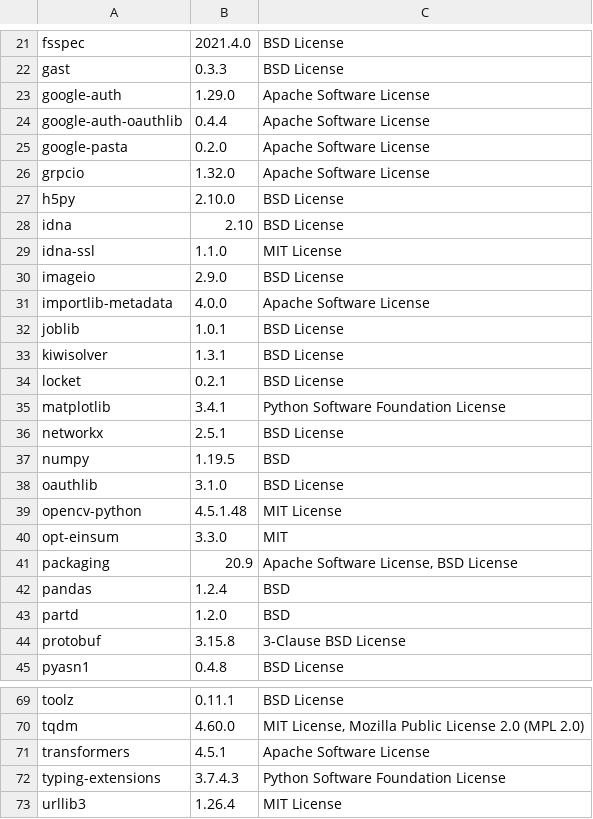
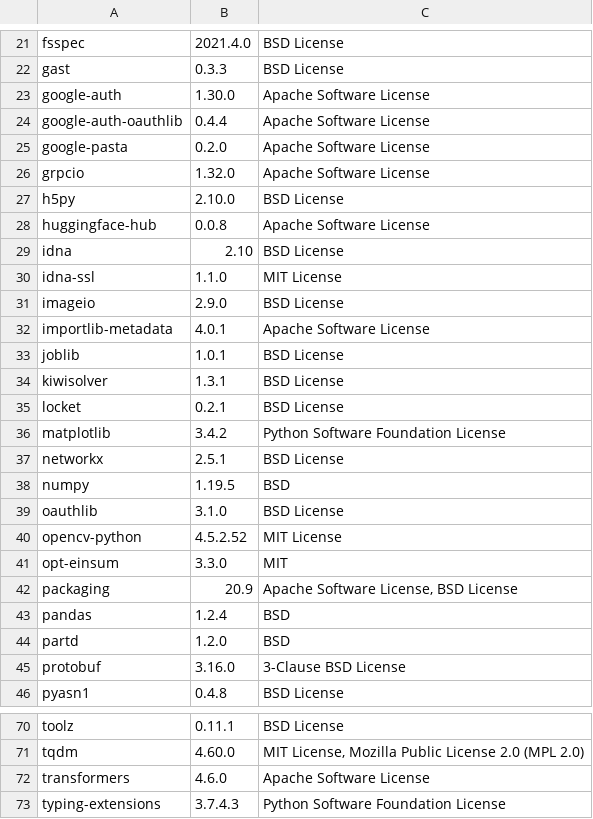
Before and after one commit to SeldonIO/alibi-detect, a CSV file: licenses/license_info.csv, drawn as a sheet; only a part is shown, gaps mark what is left out; the shorter side is filled out with more unchanged rows; the diff covers the shown part only.

Commit message:
Update licenses with huggingface-hub (#246)

```diff
--- a/licenses/license_info.csv
+++ b/licenses/license_info.csv
@@ -22,3 +22,3 @@
 "gast","0.3.3","BSD License"
-"google-auth","1.29.0","Apache Software License"
+"google-auth","1.30.0","Apache Software License"
 "google-auth-oauthlib","0.4.4","Apache Software License"
@@ -27,2 +27,3 @@
 "h5py","2.10.0","BSD License"
+"huggingface-hub","0.0.8","Apache Software License"
 "idna","2.10","BSD License"
@@ -30,3 +31,3 @@
 "imageio","2.9.0","BSD License"
-"importlib-metadata","4.0.0","Apache Software License"
+"importlib-metadata","4.0.1","Apache Software License"
 "joblib","1.0.1","BSD License"
@@ -34,3 +35,3 @@
 "locket","0.2.1","BSD License"
-"matplotlib","3.4.1","Python Software Foundation License"
+"matplotlib","3.4.2","Python Software Foundation License"
 "networkx","2.5.1","BSD License"
@@ -38,3 +39,3 @@
 "oauthlib","3.1.0","BSD License"
-"opencv-python","4.5.1.48","MIT License"
+"opencv-python","4.5.2.52","MIT License"
 "opt-einsum","3.3.0","MIT"
@@ -43,3 +44,3 @@
 "partd","1.2.0","BSD"
-"protobuf","3.15.8","3-Clause BSD License"
+"protobuf","3.16.0","3-Clause BSD License"
 "pyasn1","0.4.8","BSD License"
@@ -70,3 +71,3 @@
 "tqdm","4.60.0","MIT License, Mozilla Public License 2.0 (MPL 2.0)"
-"transformers","4.5.1","Apache Software License"
+"transformers","4.6.0","Apache Software License"
 "typing-extensions","3.7.4.3","Python Software Foundation License"
```
Also changed, not shown: 6 edited cells elsewhere in this file, licenses/license_info.no_versions.csv, 1 other file.
